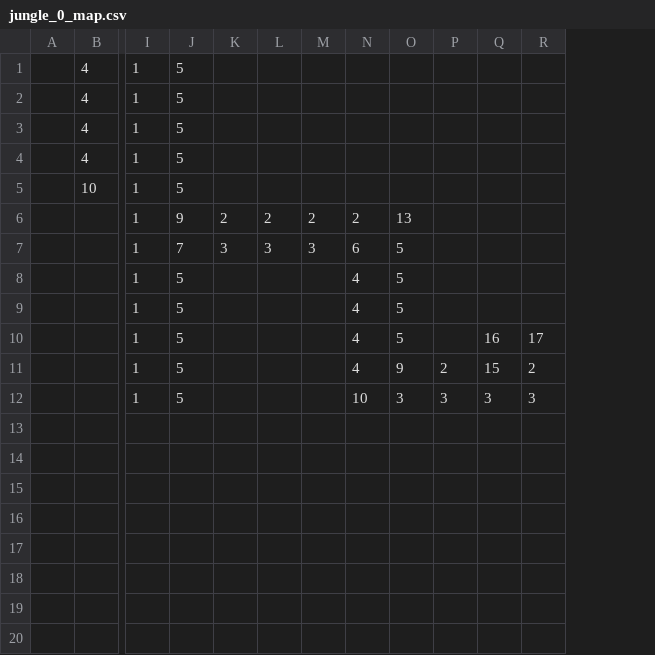
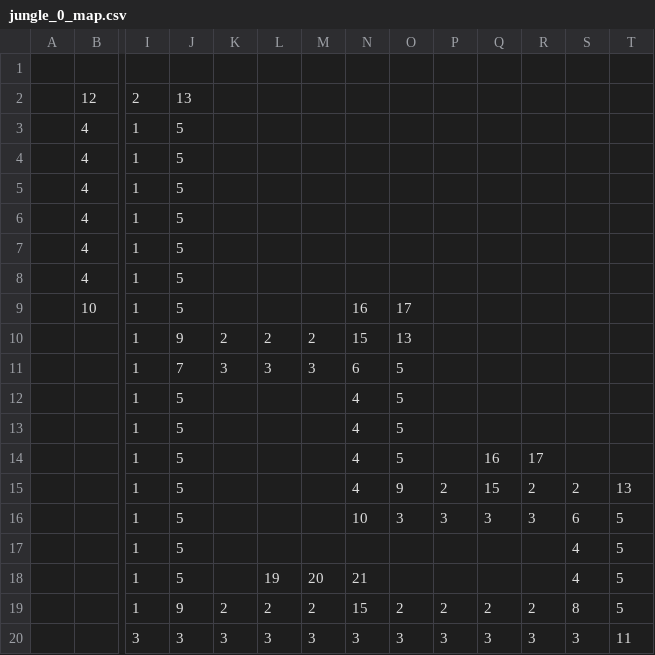
Before and after one commit to rjhelms/LD30, a CSV file: LD30UnityProj/Assets/levels/jungle_0_map.csv, drawn as a sheet; only a part is shown, gaps mark what is left out; addresses are those after the commit; rows hold the shown columns only; the diff names each change by its address in the sheet, - before the commit and + after, or states it on an @@ line.

Commit message:
Airport and hideout
Add: airport and hideout sprites and prefabs
Change: added airport and hideout to jungle_0
Change: changed exclamation point

```diff
--- a/LD30UnityProj/Assets/levels/jungle_0_map.csv
+++ b/LD30UnityProj/Assets/levels/jungle_0_map.csv
+column S, rows 15-16: 2 | 6
+column T, rows 15-16: 13 | 5
+row 1: (empty)
+row 2:  | 12 | 2 | 13
+row 3:  | 4 | 1 | 5
+row 4:  | 4 | 1 | 5
-N9: (empty)
+N9: 16
-O9: (empty)
+O9: 17
-N10: 2
+N10: 15
+row 17:  |  | 1 | 5 |  |  |  |  |  |  |  |  | 4 | 5
+row 18:  |  | 1 | 5 |  | 19 | 20 | 21 |  |  |  |  | 4 | 5
+row 19:  |  | 1 | 9 | 2 | 2 | 2 | 15 | 2 | 2 | 2 | 2 | 8 | 5
+row 20:  |  | 3 | 3 | 3 | 3 | 3 | 3 | 3 | 3 | 3 | 3 | 3 | 11
```
Also changed, not shown: 18 other files.
